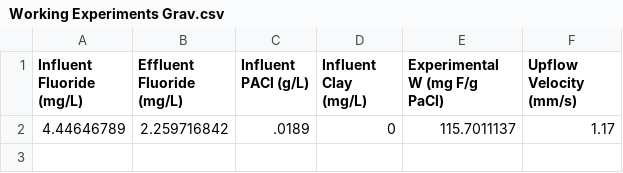
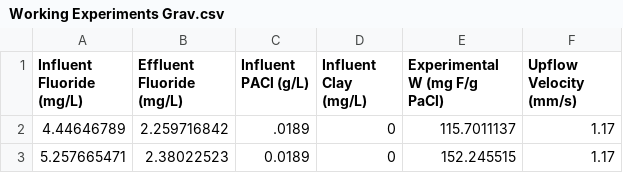
Before and after one commit to AguaClara/Fluoride-Auto, a CSV file: Summer 2019/Data and Graphs/Working Experiments Grav.csv, drawn as a sheet.

Commit message:
graph point

```diff
--- a/Summer 2019/Data and Graphs/Working Experiments Grav.csv
+++ b/Summer 2019/Data and Graphs/Working Experiments Grav.csv
@@ -2 +2,2 @@ Influent Fluoride (mg/L), Effluent Fluoride (mg/L), Influent PACl (g/L), Influen
 4.44646789, 2.259716842, .0189, 0, 115.7011137, 1.17
+5.257665471, 2.38022523, 0.0189, 0, 152.245515, 1.17
```
